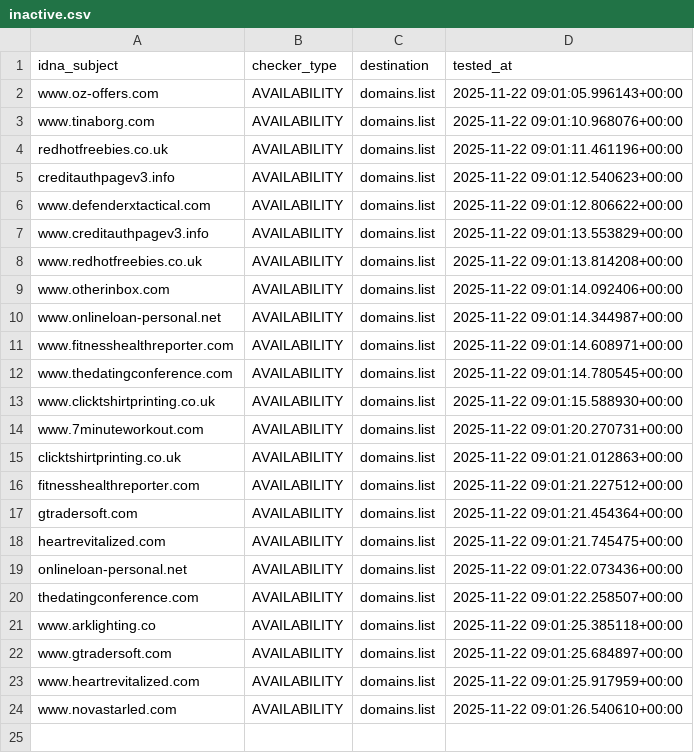
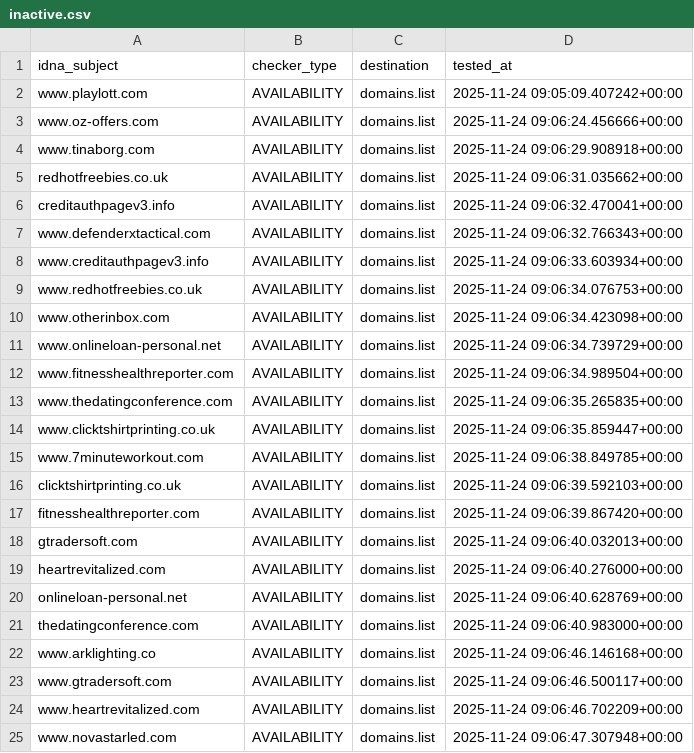
Before and after one commit to Ultimate-Hosts-Blacklist/Add_Spam, a CSV file: .pyfunceble/inactive.csv, drawn as a sheet.

```diff
--- a/.pyfunceble/inactive.csv
+++ b/.pyfunceble/inactive.csv
@@ -1,24 +1,25 @@
 idna_subject,checker_type,destination,tested_at
-www.oz-offers.com,AVAILABILITY,domains.list,2025-11-22 09:01:05.996143+00:00
-www.tinaborg.com,AVAILABILITY,domains.list,2025-11-22 09:01:10.968076+00:00
-redhotfreebies.co.uk,AVAILABILITY,domains.list,2025-11-22 09:01:11.461196+00:00
-creditauthpagev3.info,AVAILABILITY,domains.list,2025-11-22 09:01:12.540623+00:00
-www.defenderxtactical.com,AVAILABILITY,domains.list,2025-11-22 09:01:12.806622+00:00
-www.creditauthpagev3.info,AVAILABILITY,domains.list,2025-11-22 09:01:13.553829+00:00
-www.redhotfreebies.co.uk,AVAILABILITY,domains.list,2025-11-22 09:01:13.814208+00:00
-www.otherinbox.com,AVAILABILITY,domains.list,2025-11-22 09:01:14.092406+00:00
-www.onlineloan-personal.net,AVAILABILITY,domains.list,2025-11-22 09:01:14.344987+00:00
-www.fitnesshealthreporter.com,AVAILABILITY,domains.list,2025-11-22 09:01:14.608971+00:00
-www.thedatingconference.com,AVAILABILITY,domains.list,2025-11-22 09:01:14.780545+00:00
-www.clicktshirtprinting.co.uk,AVAILABILITY,domains.list,2025-11-22 09:01:15.588930+00:00
-www.7minuteworkout.com,AVAILABILITY,domains.list,2025-11-22 09:01:20.270731+00:00
-clicktshirtprinting.co.uk,AVAILABILITY,domains.list,2025-11-22 09:01:21.012863+00:00
-fitnesshealthreporter.com,AVAILABILITY,domains.list,2025-11-22 09:01:21.227512+00:00
-gtradersoft.com,AVAILABILITY,domains.list,2025-11-22 09:01:21.454364+00:00
-heartrevitalized.com,AVAILABILITY,domains.list,2025-11-22 09:01:21.745475+00:00
-onlineloan-personal.net,AVAILABILITY,domains.list,2025-11-22 09:01:22.073436+00:00
-thedatingconference.com,AVAILABILITY,domains.list,2025-11-22 09:01:22.258507+00:00
-www.arklighting.co,AVAILABILITY,domains.list,2025-11-22 09:01:25.385118+00:00
-www.gtradersoft.com,AVAILABILITY,domains.list,2025-11-22 09:01:25.684897+00:00
-www.heartrevitalized.com,AVAILABILITY,domains.list,2025-11-22 09:01:25.917959+00:00
-www.novastarled.com,AVAILABILITY,domains.list,2025-11-22 09:01:26.540610+00:00
+www.playlott.com,AVAILABILITY,domains.list,2025-11-24 09:05:09.407242+00:00
+www.oz-offers.com,AVAILABILITY,domains.list,2025-11-24 09:06:24.456666+00:00
+www.tinaborg.com,AVAILABILITY,domains.list,2025-11-24 09:06:29.908918+00:00
+redhotfreebies.co.uk,AVAILABILITY,domains.list,2025-11-24 09:06:31.035662+00:00
+creditauthpagev3.info,AVAILABILITY,domains.list,2025-11-24 09:06:32.470041+00:00
+www.defenderxtactical.com,AVAILABILITY,domains.list,2025-11-24 09:06:32.766343+00:00
+www.creditauthpagev3.info,AVAILABILITY,domains.list,2025-11-24 09:06:33.603934+00:00
+www.redhotfreebies.co.uk,AVAILABILITY,domains.list,2025-11-24 09:06:34.076753+00:00
+www.otherinbox.com,AVAILABILITY,domains.list,2025-11-24 09:06:34.423098+00:00
+www.onlineloan-personal.net,AVAILABILITY,domains.list,2025-11-24 09:06:34.739729+00:00
+www.fitnesshealthreporter.com,AVAILABILITY,domains.list,2025-11-24 09:06:34.989504+00:00
+www.thedatingconference.com,AVAILABILITY,domains.list,2025-11-24 09:06:35.265835+00:00
+www.clicktshirtprinting.co.uk,AVAILABILITY,domains.list,2025-11-24 09:06:35.859447+00:00
+www.7minuteworkout.com,AVAILABILITY,domains.list,2025-11-24 09:06:38.849785+00:00
+clicktshirtprinting.co.uk,AVAILABILITY,domains.list,2025-11-24 09:06:39.592103+00:00
+fitnesshealthreporter.com,AVAILABILITY,domains.list,2025-11-24 09:06:39.867420+00:00
+gtradersoft.com,AVAILABILITY,domains.list,2025-11-24 09:06:40.032013+00:00
+heartrevitalized.com,AVAILABILITY,domains.list,2025-11-24 09:06:40.276000+00:00
+onlineloan-personal.net,AVAILABILITY,domains.list,2025-11-24 09:06:40.628769+00:00
+thedatingconference.com,AVAILABILITY,domains.list,2025-11-24 09:06:40.983000+00:00
+www.arklighting.co,AVAILABILITY,domains.list,2025-11-24 09:06:46.146168+00:00
+www.gtradersoft.com,AVAILABILITY,domains.list,2025-11-24 09:06:46.500117+00:00
+www.heartrevitalized.com,AVAILABILITY,domains.list,2025-11-24 09:06:46.702209+00:00
+www.novastarled.com,AVAILABILITY,domains.list,2025-11-24 09:06:47.307948+00:00
```
Also changed, not shown: 17 other files.
